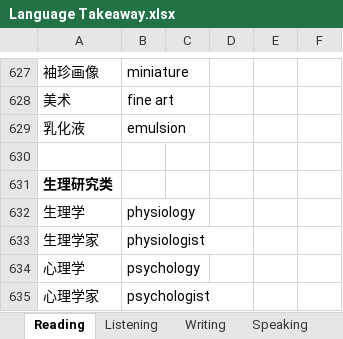
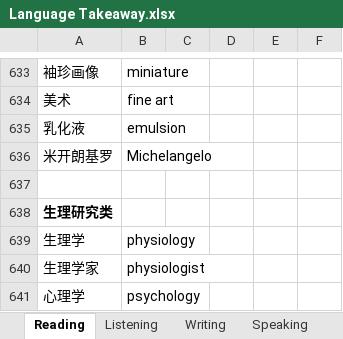
Before and after one commit to 0yhy/TOEFL, an Excel workbook: Language Takeaway.xlsx, sheet Reading, drawn as a sheet; only a part is shown, gaps mark what is left out; the shorter side is filled out with more unchanged rows; values as stored, in another font and other column widths than the file's, no borders; the diff covers the shown part only; the diff names each change by its address in the sheet, - before the commit and + after, or states it on an @@ line.

```diff
--- a/Language Takeaway.xlsx (sheet Reading)
+++ b/Language Takeaway.xlsx (sheet Reading)
+row 636: 米开朗基罗 | Michelangelo
```
Also changed, not shown: 96 added rows, 1 moved row and 1 edited cell elsewhere in this sheet, sheet Speaking, sheet Writing, sheet Templates, 2 other files.
